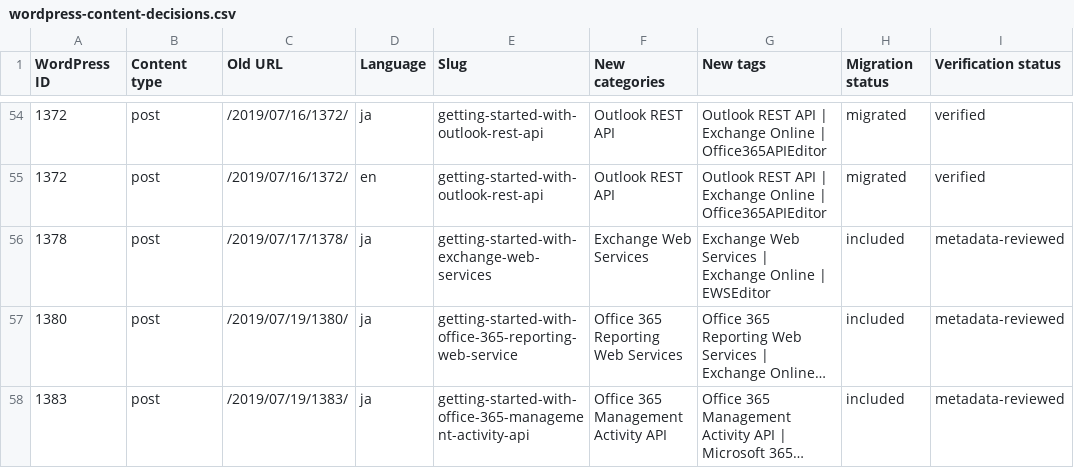
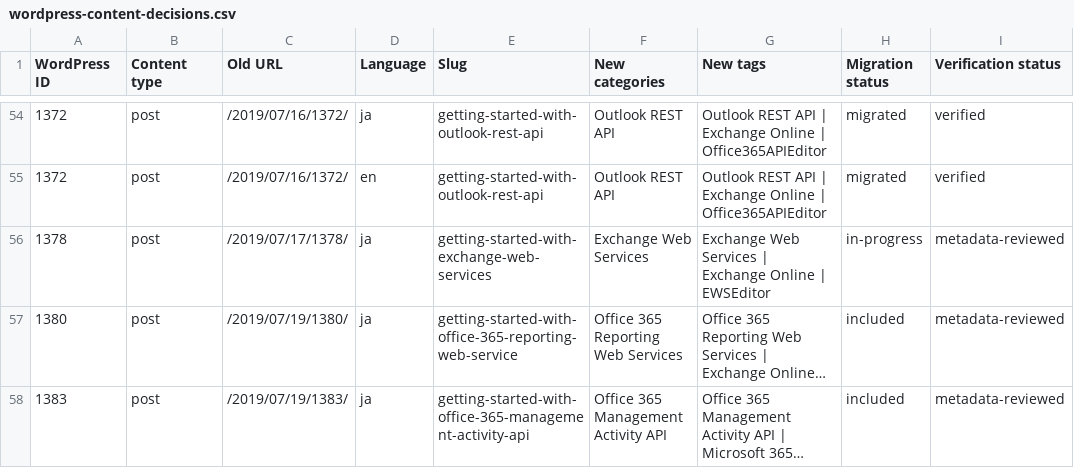
Before and after one commit to rykoma/Docs, a CSV file: plans/wordpress-content-decisions.csv, drawn as a sheet; only a part is shown, gaps mark what is left out; long unchanged cells end in …; the diff names each change by its address in the sheet, - before the commit and + after, or states it on an @@ line.

```diff
--- a/plans/wordpress-content-decisions.csv
+++ b/plans/wordpress-content-decisions.csv
-H56 (Migration status): included
+H56 (Migration status): in-progress
```
